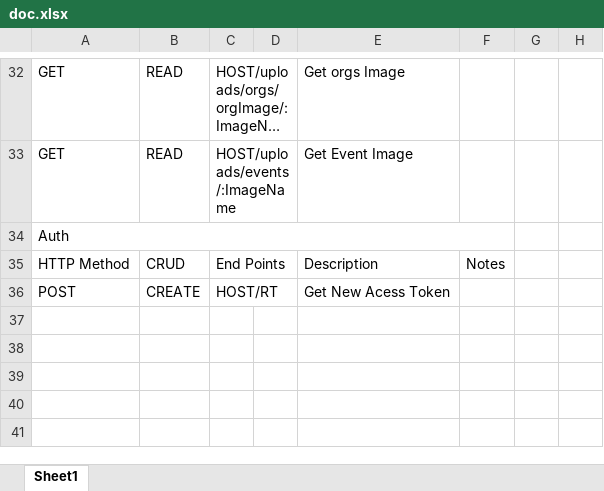
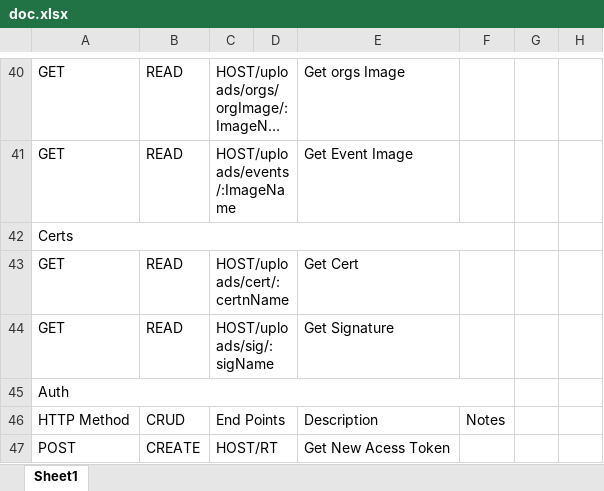
Before and after one commit to Kenn0x64/EventApp, an Excel workbook: doc.xlsx, sheet Sheet1, drawn as a sheet; only a part is shown, gaps mark what is left out; long unchanged cells end in …; values as stored, in another font and other column widths than the file's, no cell formats; the diff covers the shown part only; the diff names each change by its address in the sheet, - before the commit and + after, or states it on an @@ line.

```diff
--- a/doc.xlsx (sheet Sheet1)
+++ b/doc.xlsx (sheet Sheet1)
+row 42: Certs
+row 43: GET | READ | HOST/uploads/cert/:certnName |  | Get Cert
+row 44: GET | READ | HOST/uploads/sig/:sigName |  | Get Signature
```
Also changed, not shown: 8 added rows and 14 edited cells elsewhere in this sheet, cell formats, 10 other files.
